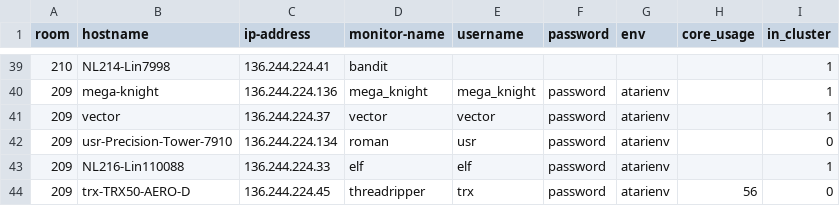
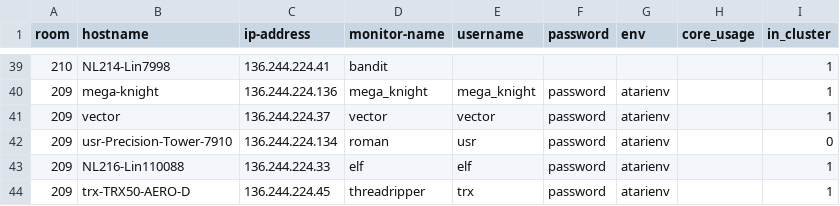
Before and after one commit to ConnAALL/camelRay, a CSV file: workers.csv, drawn as a sheet; only a part is shown, gaps mark what is left out.

Commit message:
Update workers.

```diff
--- a/workers.csv
+++ b/workers.csv
@@ -43,2 +43,2 @@ room,hostname,ip-address,monitor-name,username,password,env,core_usage,in_cluste
 209,NL216-Lin110088,136.244.224.33,elf,elf,password,atarienv,,1
-209,trx-TRX50-AERO-D,136.244.224.45,threadripper,trx,password,atarienv,56,0
+209,trx-TRX50-AERO-D,136.244.224.45,threadripper,trx,password,atarienv,,1
```
